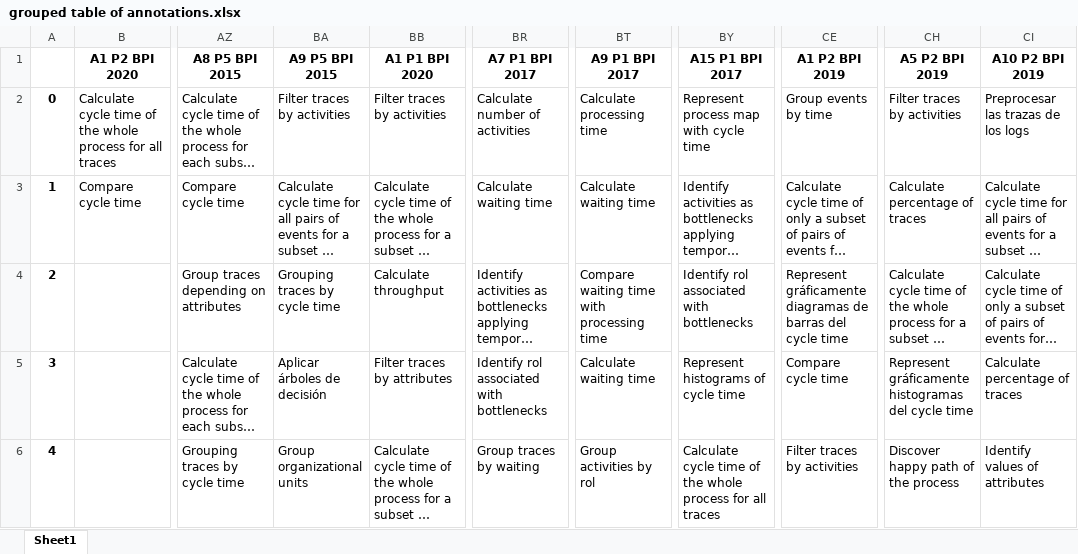
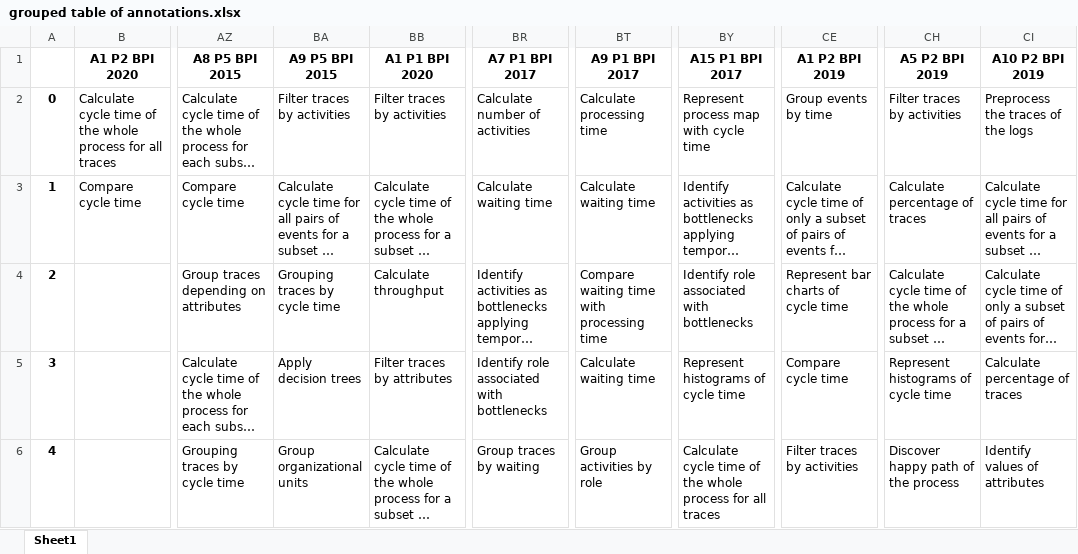
Before and after one commit to isa-group/bpi-challenge-performance-analysis, an Excel workbook: grouped table of annotations.xlsx, sheet Sheet1, drawn as a sheet; only a part is shown, gaps mark what is left out; long unchanged cells end in …; values as stored, in another font and other column widths than the file's, no borders; the diff covers the shown part only; the diff names each change by its address in the sheet, - before the commit and + after, or states it on an @@ line.

Commit message:
Added more translations and code
Some translations have been fixed and we have added the necessary code to generate the log in the format of notebook of python.

```diff
--- a/grouped table of annotations.xlsx (sheet Sheet1)
+++ b/grouped table of annotations.xlsx (sheet Sheet1)
-CI2 (A10 P2 BPI 2019): Preprocesar las trazas de los logs
+CI2 (A10 P2 BPI 2019): Preprocess the traces of the logs
-BY4 (A15 P1 BPI 2017): Identify rol associated with bottlenecks
+BY4 (A15 P1 BPI 2017): Identify role associated with bottlenecks
-CE4 (A1 P2 BPI 2019): Represent gráficamente diagramas de barras del cycle time
+CE4 (A1 P2 BPI 2019): Represent bar charts of cycle time
-BA5 (A9 P5 BPI 2015): Aplicar árboles de decisión
+BA5 (A9 P5 BPI 2015): Apply decision trees
-BR5 (A7 P1 BPI 2017): Identify rol associated with bottlenecks
+BR5 (A7 P1 BPI 2017): Identify role associated with bottlenecks
-CH5 (A5 P2 BPI 2019): Represent gráficamente histogramas del cycle time
+CH5 (A5 P2 BPI 2019): Represent histograms of cycle time
-BT6 (A9 P1 BPI 2017): Group activities by rol
+BT6 (A9 P1 BPI 2017): Group activities by role
```
Also changed, not shown: 13 edited cells elsewhere in this sheet, OperationCoding.xlsx, 1 other file.
